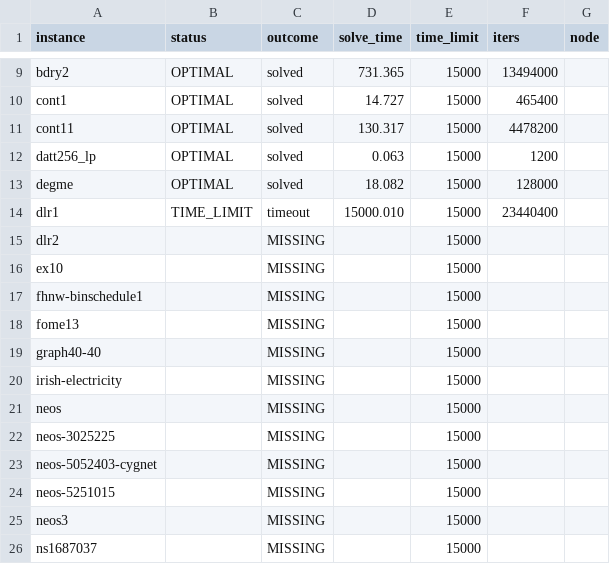
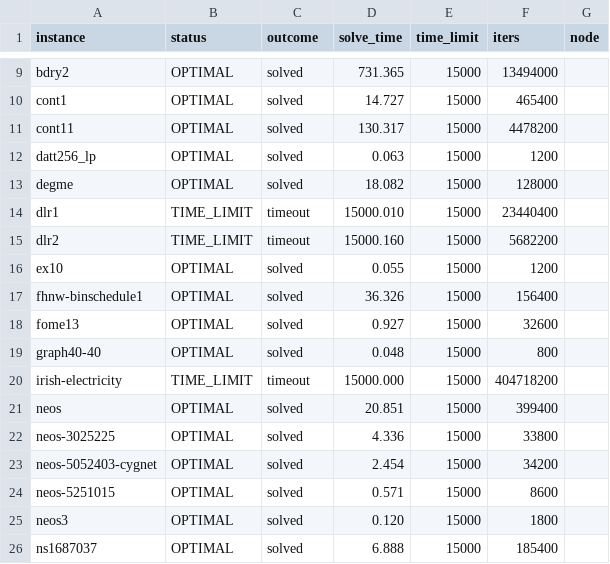
Before and after one commit to MIT-Lu-Lab/H-PDLP, a CSV file: result/mittelmann/raw/cuhsdlp_nopre_eps1e8.csv, drawn as a sheet; only a part is shown, gaps mark what is left out; the diff covers the shown part only.

Commit message:
Experiments: add cuPDLPx results and complete the Mittelmann 1e-8 runs

```diff
--- a/result/mittelmann/raw/cuhsdlp_nopre_eps1e8.csv
+++ b/result/mittelmann/raw/cuhsdlp_nopre_eps1e8.csv
@@ -14,13 +14,13 @@ degme,OPTIMAL,solved,18.082,15000,128000,
 dlr1,TIME_LIMIT,timeout,15000.010,15000,23440400,
-dlr2,,MISSING,,15000,,
-ex10,,MISSING,,15000,,
-fhnw-binschedule1,,MISSING,,15000,,
-fome13,,MISSING,,15000,,
-graph40-40,,MISSING,,15000,,
-irish-electricity,,MISSING,,15000,,
-neos,,MISSING,,15000,,
-neos-3025225,,MISSING,,15000,,
-neos-5052403-cygnet,,MISSING,,15000,,
-neos-5251015,,MISSING,,15000,,
-neos3,,MISSING,,15000,,
-ns1687037,,MISSING,,15000,,
+dlr2,TIME_LIMIT,timeout,15000.160,15000,5682200,
+ex10,OPTIMAL,solved,0.055,15000,1200,
+fhnw-binschedule1,OPTIMAL,solved,36.326,15000,156400,
+fome13,OPTIMAL,solved,0.927,15000,32600,
+graph40-40,OPTIMAL,solved,0.048,15000,800,
+irish-electricity,TIME_LIMIT,timeout,15000.000,15000,404718200,
+neos,OPTIMAL,solved,20.851,15000,399400,
+neos-3025225,OPTIMAL,solved,4.336,15000,33800,
+neos-5052403-cygnet,OPTIMAL,solved,2.454,15000,34200,
+neos-5251015,OPTIMAL,solved,0.571,15000,8600,
+neos3,OPTIMAL,solved,0.120,15000,1800,
+ns1687037,OPTIMAL,solved,6.888,15000,185400,
```
Also changed, not shown: 40 edited cells elsewhere in this file, 8 other files.
